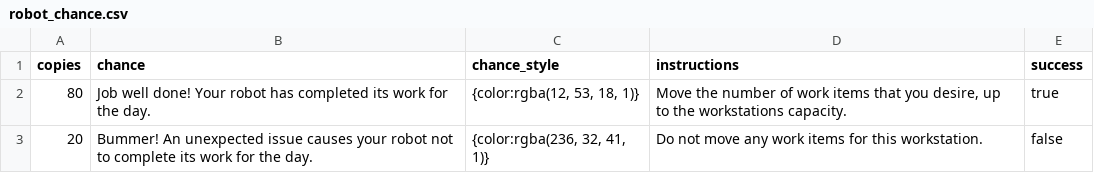
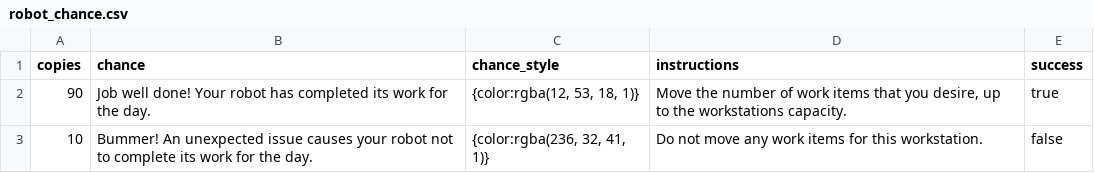
Before and after one commit to michelin/Throughput-Strategy-Game, a CSV file: src/main/resources/com/michelin/throughputfxproject/cards/robot_chance.csv, drawn as a sheet.

```diff
--- a/src/main/resources/com/michelin/throughputfxproject/cards/robot_chance.csv
+++ b/src/main/resources/com/michelin/throughputfxproject/cards/robot_chance.csv
@@ -1,3 +1,3 @@
 copies|chance|chance_style|instructions|success
-80|Job well done! Your robot has completed its work for the day.|"{color:rgba(12, 53, 18, 1)}"|Move the number of work items that you desire, up to the workstations capacity.|true
-20|Bummer! An unexpected issue causes your robot not to complete its work for the day.|"{color:rgba(236, 32, 41, 1)}"|Do not move any work items for this workstation.|false
+90|Job well done! Your robot has completed its work for the day.|"{color:rgba(12, 53, 18, 1)}"|Move the number of work items that you desire, up to the workstations capacity.|true
+10|Bummer! An unexpected issue causes your robot not to complete its work for the day.|"{color:rgba(236, 32, 41, 1)}"|Do not move any work items for this workstation.|false
```
Also changed, not shown: src/main/resources/com/michelin/throughputfxproject/cards/chance.csv, 2 other files.
